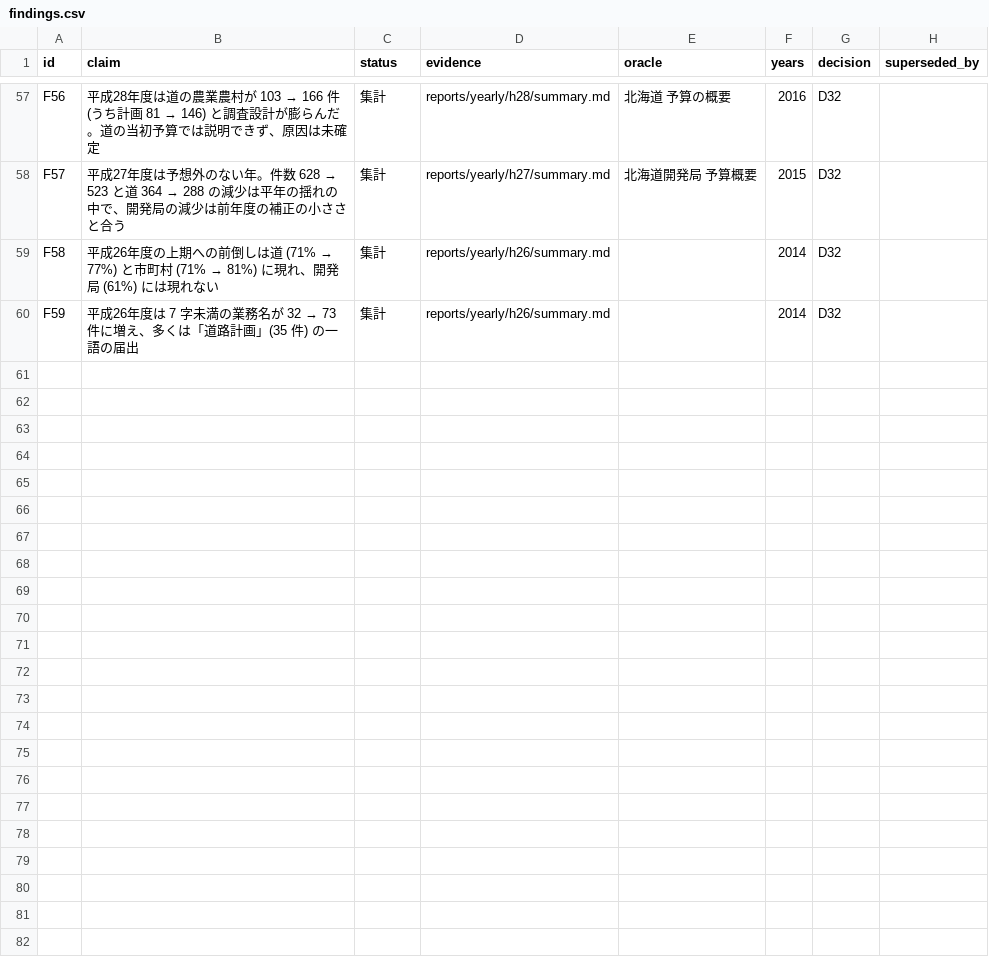
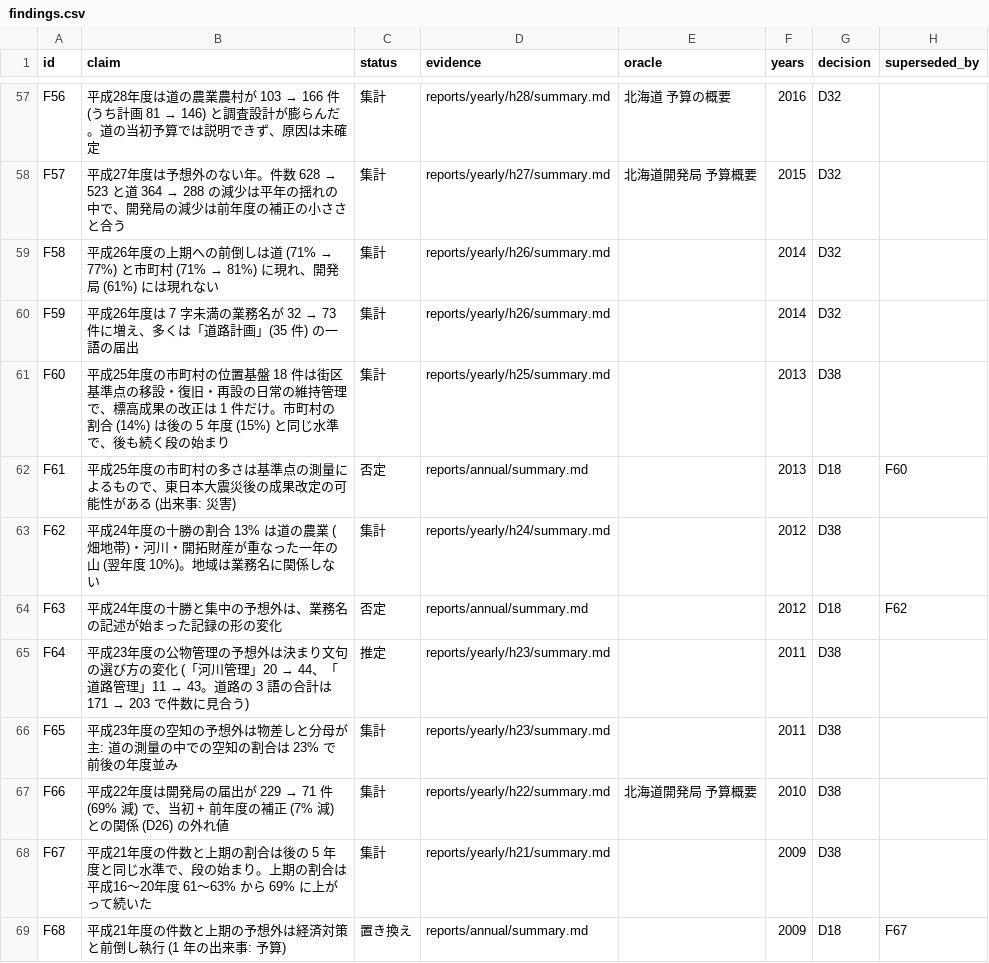
Before and after one commit to dwg7/do-survey, a CSV file: reports/findings.csv, drawn as a sheet; only a part is shown, gaps mark what is left out; the diff names each change by its address in the sheet, - before the commit and + after, or states it on an @@ line.

```diff
--- a/reports/findings.csv
+++ b/reports/findings.csv
+row 61: F60 | 平成25年度の市町村の位置基盤 18 件は街区基準点の移設・復旧・再設の日常の維持管理で、標高成果の改正は 1 件だけ。市町村の割合 (14%) は後の 5 年度 (15%) と同じ水準で、後も続く段の始まり | 集計 | reports/yearly/h25/summary.md |  | 2013 | D38
+row 62: F61 | 平成25年度の市町村の多さは基準点の測量によるもので、東日本大震災後の成果改定の可能性がある (出来事: 災害) | 否定 | reports/annual/summary.md |  | 2013 | D18 | F60
+row 63: F62 | 平成24年度の十勝の割合 13% は道の農業 (畑地帯)・河川・開拓財産が重なった一年の山 (翌年度 10%)。地域は業務名に関係しない | 集計 | reports/yearly/h24/summary.md |  | 2012 | D38
+row 64: F63 | 平成24年度の十勝と集中の予想外は、業務名の記述が始まった記録の形の変化 | 否定 | reports/annual/summary.md |  | 2012 | D18 | F62
+row 65: F64 | 平成23年度の公物管理の予想外は決まり文句の選び方の変化 (「河川管理」20 → 44、「道路管理」11 → 43。道路の 3 語の合計は 171 → 203 で件数に見合う) | 推定 | reports/yearly/h23/summary.md |  | 2011 | D38
+row 66: F65 | 平成23年度の空知の予想外は物差しと分母が主: 道の測量の中での空知の割合は 23% で前後の年度並み | 集計 | reports/yearly/h23/summary.md |  | 2011 | D38
+row 67: F66 | 平成22年度は開発局の届出が 229 → 71 件 (69% 減) で、当初 + 前年度の補正 (7% 減) との関係 (D26) の外れ値 | 集計 | reports/yearly/h22/summary.md | 北海道開発局 予算概要 | 2010 | D38
+row 68: F67 | 平成21年度の件数と上期の割合は後の 5 年度と同じ水準で、段の始まり。上期の割合は平成16〜20年度 61〜63% から 69% に上がって続いた | 集計 | reports/yearly/h21/summary.md |  | 2009 | D38
+row 69: F68 | 平成21年度の件数と上期の予想外は経済対策と前倒し執行 (1 年の出来事: 予算) | 置き換え | reports/annual/summary.md |  | 2009 | D18 | F67
```
Also changed, not shown: 35 other files.
